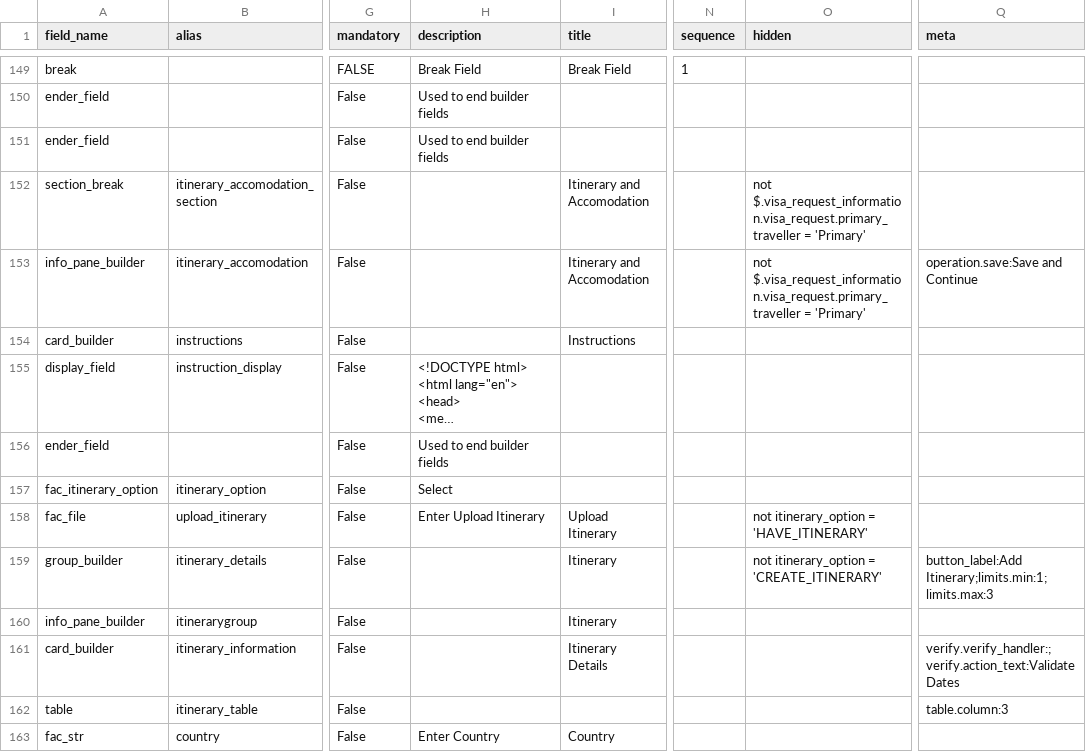
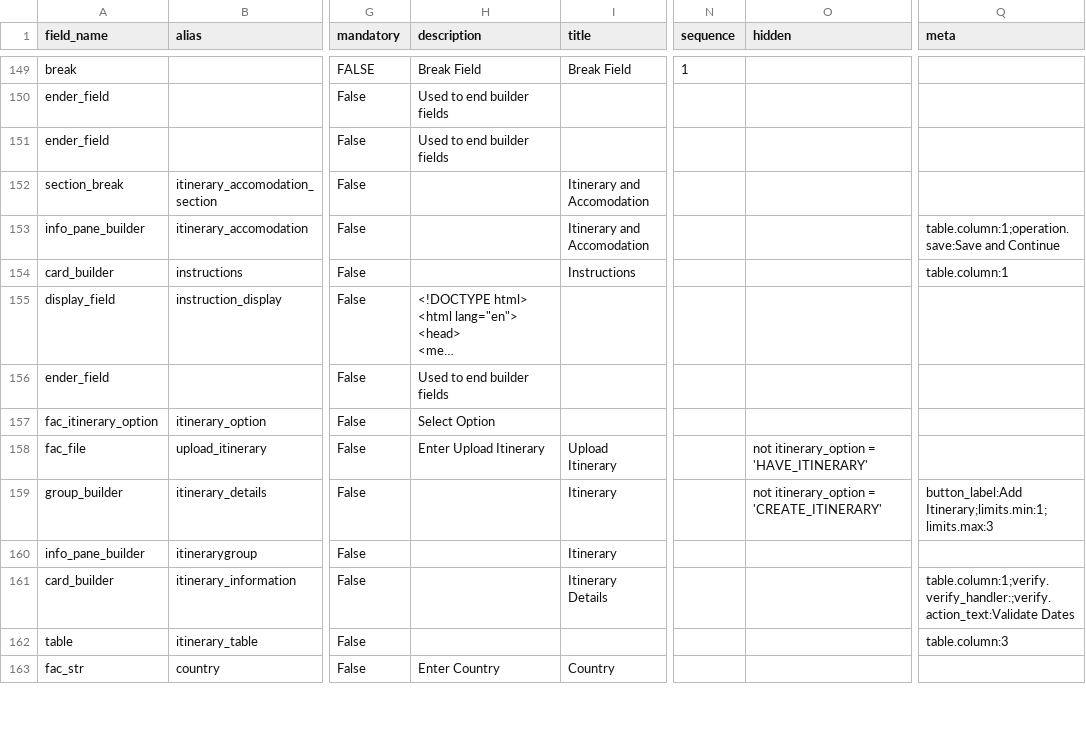
Before and after one commit to lyikadmin/lyik_ttk, a CSV file: deployment/forms/TtkForm.csv, drawn as a sheet; only a part is shown, gaps mark what is left out; long unchanged cells end in …; the diff covers the shown part only; the diff names each change by its address in the sheet, - before the commit and + after, or states it on an @@ line.

```diff
--- a/deployment/forms/TtkForm.csv
+++ b/deployment/forms/TtkForm.csv
-O152:O153 (hidden): not $.visa_request_information.visa_request.primary_traveller = 'Primary'
+O152:O153 (hidden): (empty)
-Q153 (meta): operation.save:Save and Continue
+Q153 (meta): table.column:1;operation.save:Save and Continue
-Q154 (meta): (empty)
+Q154 (meta): table.column:1
-H157 (description): Select
+H157 (description): Select Option
-Q161 (meta): verify.verify_handler:;verify.action_text:Validate Dates
+Q161 (meta): table.column:1;verify.verify_handler:;verify.action_text:Validate Dates
```
Also changed, not shown: 154 edited cells elsewhere in this file, 1 other file.
